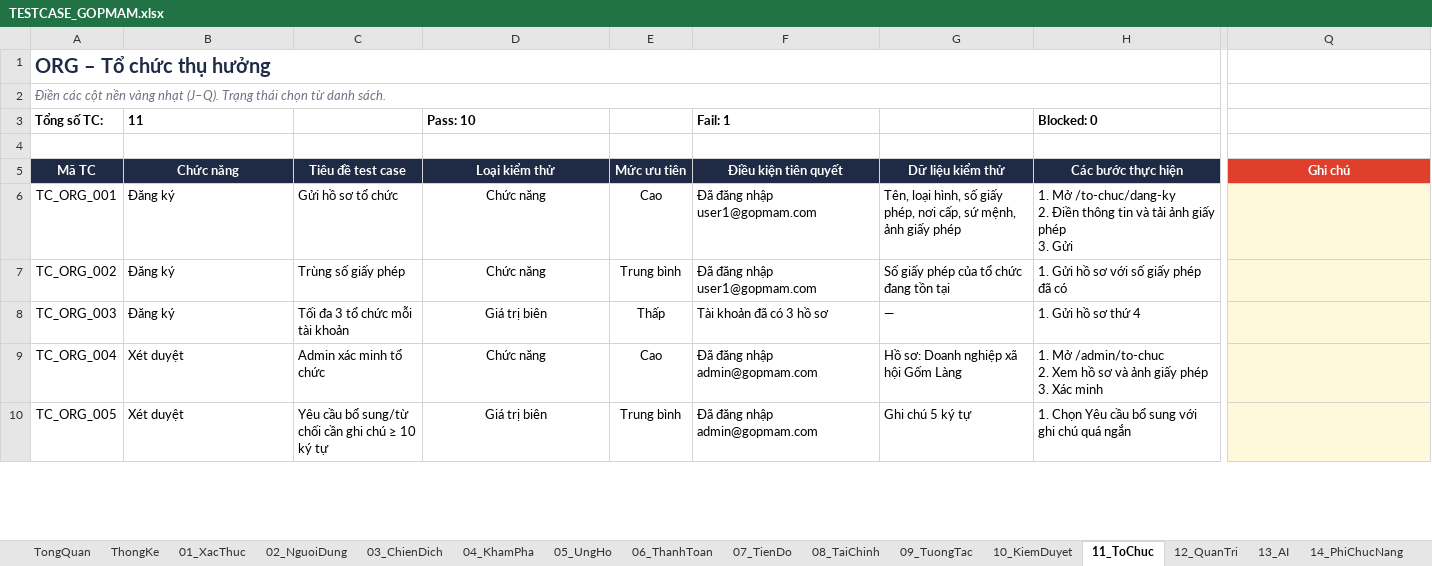
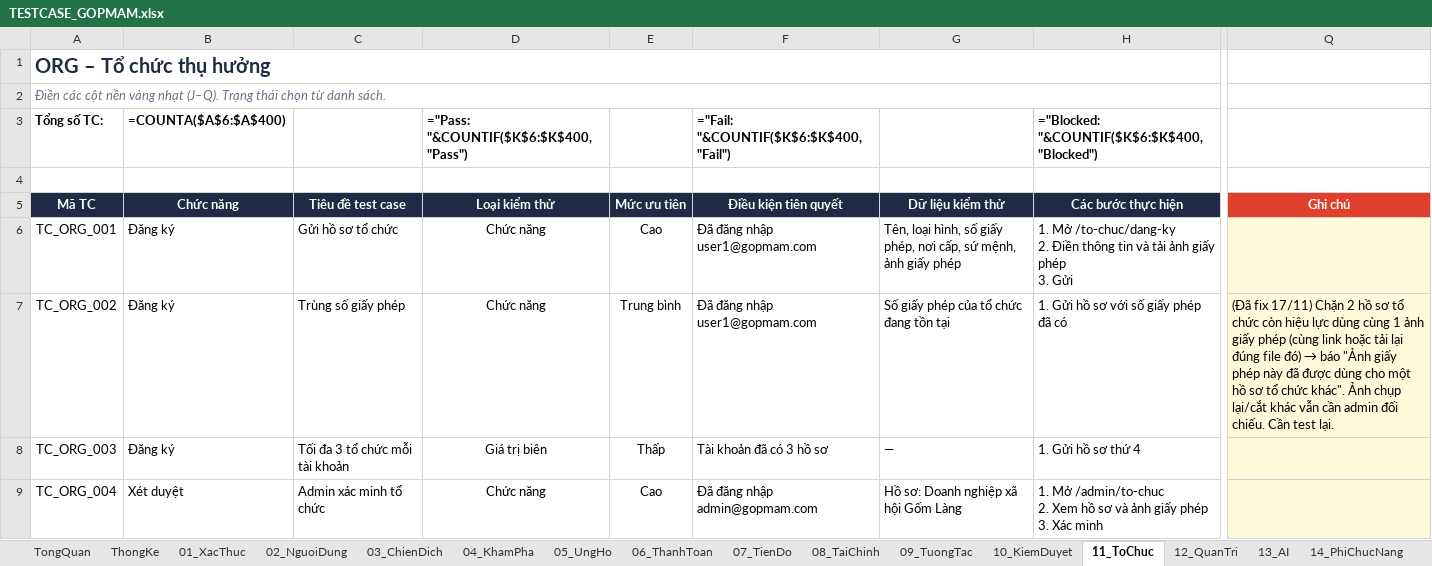
Before and after one commit to nhanhuutran007/DATN_2627_Website, an Excel workbook: TESTCASE_GOPMAM.xlsx, sheet 11_ToChuc, drawn as a sheet; only a part is shown, gaps mark what is left out; the shorter side is filled out with more unchanged rows; values as stored, in another font and other column widths than the file's, no borders; formulas without a stored value are shown as written; conditional formats not drawn; the diff covers the shown part only; the diff names each change by its address in the sheet, - before the commit and + after, or states it on an @@ line.

Commit message:
docs: record manual test results and the fixes from 17/11
README summarises the manual test run (198 cases), lists the fixes and
the remaining limits, and documents the reward_recipients and
platform_settings tables. OpenAPI covers the new support contact
endpoints, rewardRecipient and campaign detail visibility, and fixes a
YAML parse error in the admin user delete response. The test case
workbook notes each fixed case with "(Đã fix 17/11)" for re-testing.

```diff
--- a/TESTCASE_GOPMAM.xlsx (sheet 11_ToChuc)
+++ b/TESTCASE_GOPMAM.xlsx (sheet 11_ToChuc)
-B3 (Chức năng): 11
+B3 (Chức năng): =COUNTA($A$6:$A$400)
-D3 (Loại kiểm thử): Pass: 10
+D3 (Loại kiểm thử): ="Pass: "&COUNTIF($K$6:$K$400,"Pass")
-F3 (Điều kiện tiên quyết): Fail: 1
+F3 (Điều kiện tiên quyết): ="Fail: "&COUNTIF($K$6:$K$400,"Fail")
-H3 (Các bước thực hiện): Blocked: 0
+H3 (Các bước thực hiện): ="Blocked: "&COUNTIF($K$6:$K$400,"Blocked")
@@ Q7 (Ghi chú): (empty) → (Đã fix 17/11) Chặn 2 hồ sơ tổ chức còn hiệu lực dùng cùng 1 ảnh giấy phép (cùng link hoặc tải lại đúng file đó) → báo "Ảnh giấy phép này đã được dùng cho một hồ sơ tổ chức khác". Ảnh chụp lại/cắt khác vẫn cần admin đối chiếu. Cần test lại. @@
```
Also changed, not shown: 1 edited cell elsewhere in this sheet, sheet ThongKe, sheet 09_TuongTac, sheet 10_KiemDuyet, sheet 03_ChienDich, sheet 07_TienDo, sheet 05_UngHo, 8 more sheets, 2 other files.
